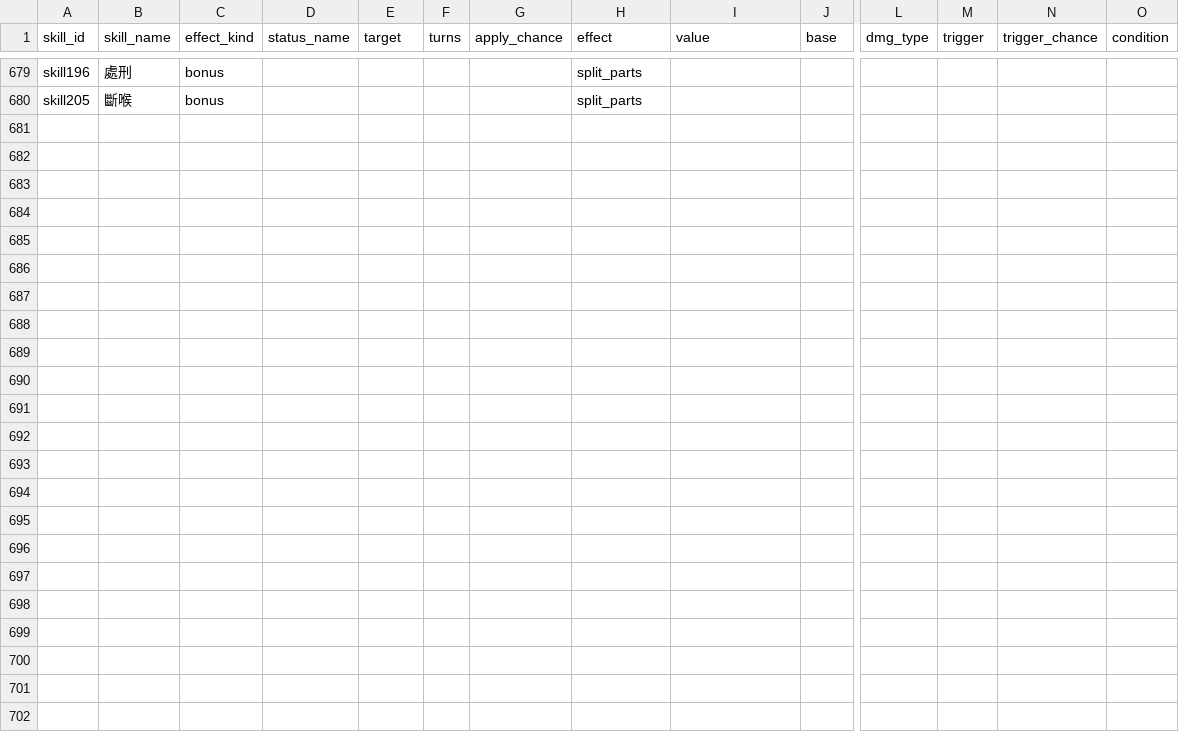
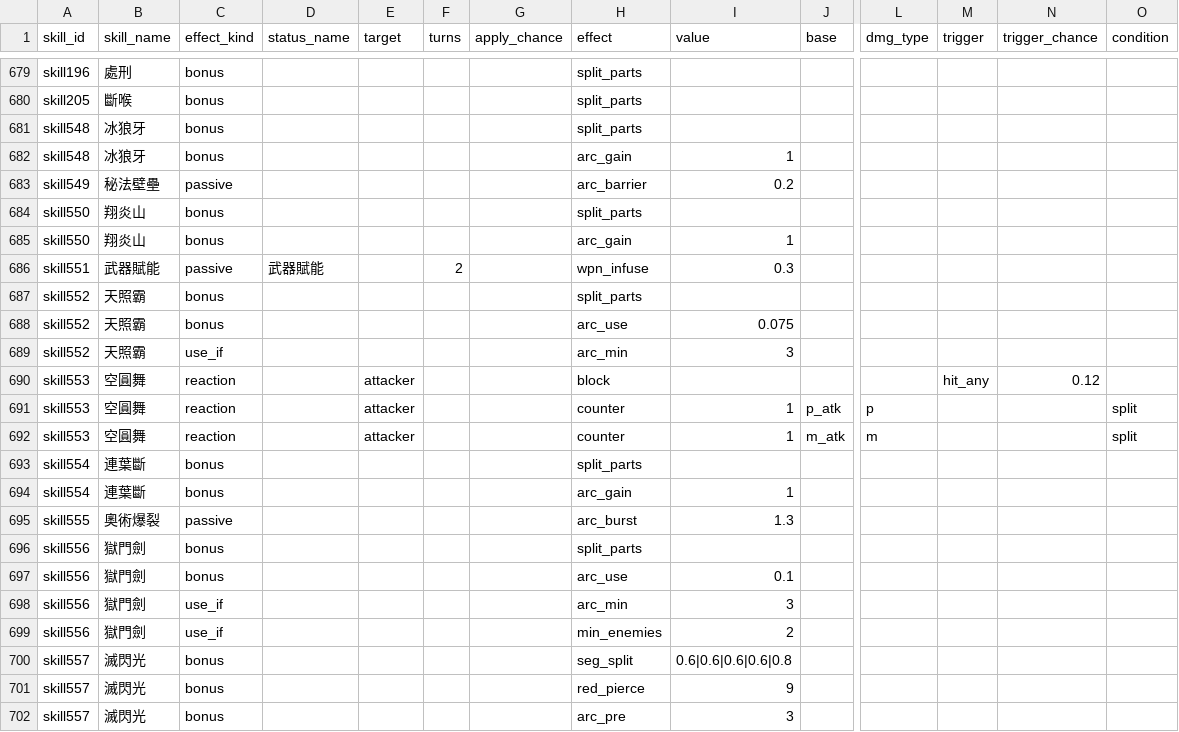
Before and after one commit to minruuwu/bigadventure, a CSV file: assets/data/skill_effect.csv, drawn as a sheet; only a part is shown, gaps mark what is left out; rows hold the shown columns only; the diff names each change by its address in the sheet, - before the commit and + after, or states it on an @@ line.

```diff
--- a/assets/data/skill_effect.csv
+++ b/assets/data/skill_effect.csv
+row 681: skill548 | 冰狼牙 | bonus |  |  |  |  | split_parts
+row 682: skill548 | 冰狼牙 | bonus |  |  |  |  | arc_gain | 1
+row 683: skill549 | 秘法壁壘 | passive |  |  |  |  | arc_barrier | 0.2
+row 684: skill550 | 翔炎山 | bonus |  |  |  |  | split_parts
+row 685: skill550 | 翔炎山 | bonus |  |  |  |  | arc_gain | 1
+row 686: skill551 | 武器賦能 | passive | 武器賦能 |  | 2 |  | wpn_infuse | 0.3
+row 687: skill552 | 天照霸 | bonus |  |  |  |  | split_parts
+row 688: skill552 | 天照霸 | bonus |  |  |  |  | arc_use | 0.075
+row 689: skill552 | 天照霸 | use_if |  |  |  |  | arc_min | 3
+row 690: skill553 | 空圓舞 | reaction |  | attacker |  |  | block |  |  |  | hit_any | 0.12
+row 691: skill553 | 空圓舞 | reaction |  | attacker |  |  | counter | 1 | p_atk | p |  |  | split
+row 692: skill553 | 空圓舞 | reaction |  | attacker |  |  | counter | 1 | m_atk | m |  |  | split
+row 693: skill554 | 連葉斷 | bonus |  |  |  |  | split_parts
+row 694: skill554 | 連葉斷 | bonus |  |  |  |  | arc_gain | 1
+row 695: skill555 | 奧術爆裂 | passive |  |  |  |  | arc_burst | 1.3
+row 696: skill556 | 獄門劍 | bonus |  |  |  |  | split_parts
+row 697: skill556 | 獄門劍 | bonus |  |  |  |  | arc_use | 0.1
+row 698: skill556 | 獄門劍 | use_if |  |  |  |  | arc_min | 3
+row 699: skill556 | 獄門劍 | use_if |  |  |  |  | min_enemies | 2
+row 700: skill557 | 滅閃光 | bonus |  |  |  |  | seg_split | 0.6|0.6|0.6|0.6|0.8
+row 701: skill557 | 滅閃光 | bonus |  |  |  |  | red_pierce | 9
+row 702: skill557 | 滅閃光 | bonus |  |  |  |  | arc_pre | 3
```
Also changed, not shown: assets/data/job_mastery.csv, assets/data/skill_info.csv, 3 other files.
